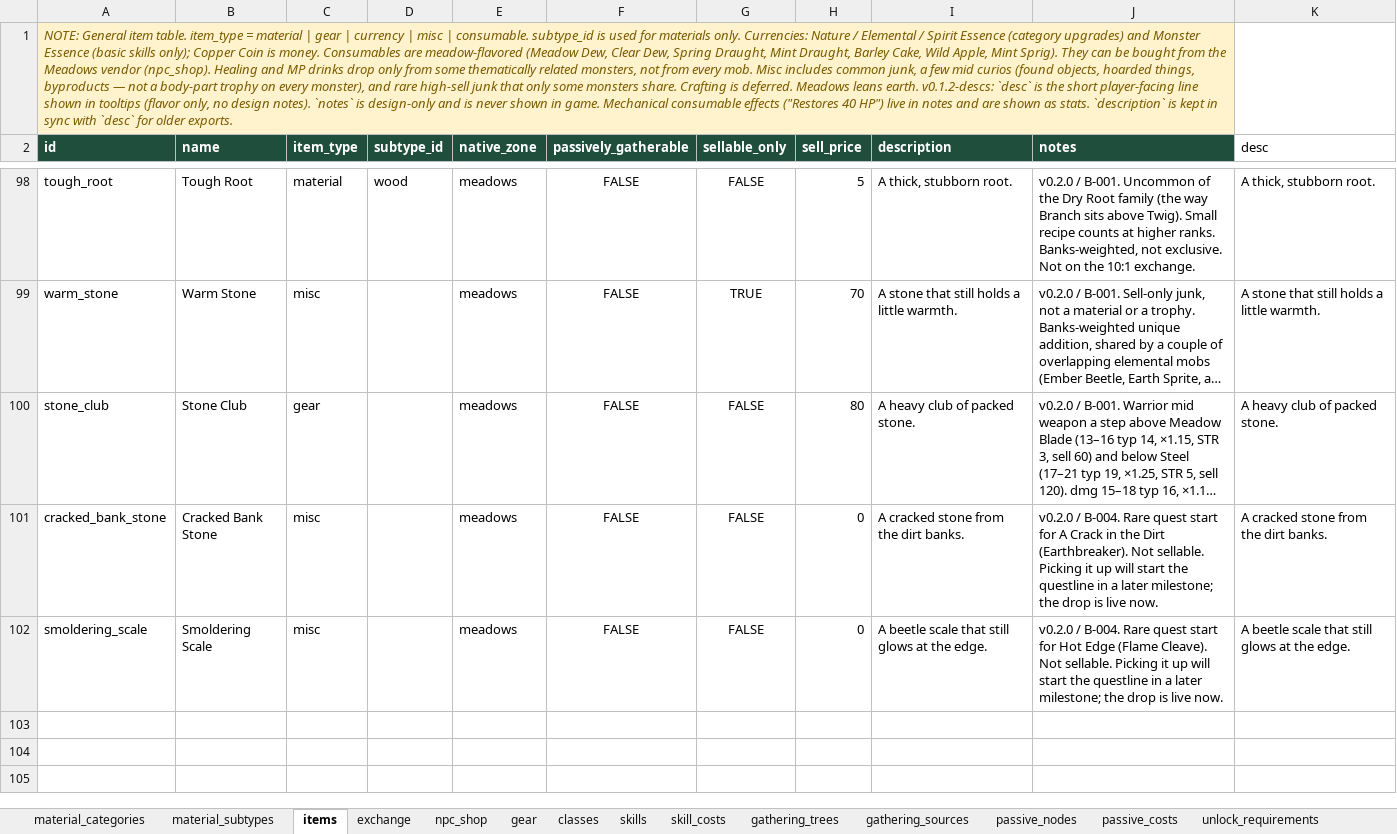
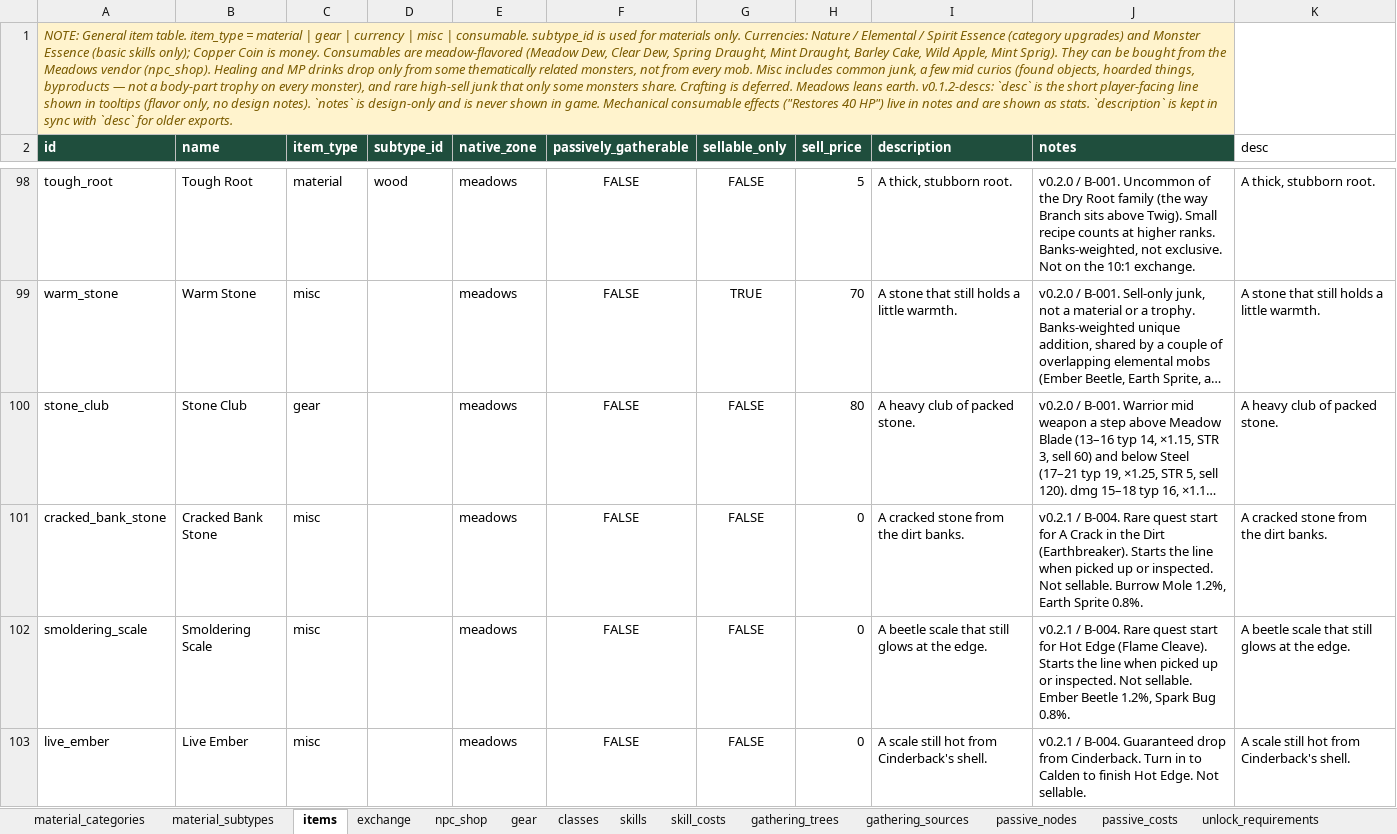
Before and after one commit to gafni-studio/meadows-game, an Excel workbook: sheet/Game_Design_DB_v0.xlsx, sheet items, drawn as a sheet; only a part is shown, gaps mark what is left out; long unchanged cells end in …; values as stored, in another font and other column widths than the file's, no borders; the diff names each change by its address in the sheet, - before the commit and + after, or states it on an @@ line.

Commit message:
Sheet v0.2.1: Warrior skill questlines, Root Lash, Dig In, named foes
New skill_quests tab (B-004): Weight of a Swing, Blood Up, A Crack in the Dirt,
Hot Edge. Root Lash and Dig In costs and unlock gates, Live Ember, Wool-Shoulder,
Bank-Cracker, Cinderback (no respawn), journal bound to J.

```diff
--- a/sheet/Game_Design_DB_v0.xlsx (sheet items)
+++ b/sheet/Game_Design_DB_v0.xlsx (sheet items)
-J101 (notes): v0.2.0 / B-004. Rare quest start for A Crack in the Dirt (Earthbreaker). Not sellable. Picking it up will start the questline in a later milestone; the drop is live now.
+J101 (notes): v0.2.1 / B-004. Rare quest start for A Crack in the Dirt (Earthbreaker). Starts the line when picked up or inspected. Not sellable. Burrow Mole 1.2%, Earth Sprite 0.8%.
-J102 (notes): v0.2.0 / B-004. Rare quest start for Hot Edge (Flame Cleave). Not sellable. Picking it up will start the questline in a later milestone; the drop is live now.
+J102 (notes): v0.2.1 / B-004. Rare quest start for Hot Edge (Flame Cleave). Starts the line when picked up or inspected. Not sellable. Ember Beetle 1.2%, Spark Bug 0.8%.
+row 103: live_ember | Live Ember | misc |  | meadows | FALSE | FALSE | 0 | A scale still hot from Cinderback's shell. | v0.2.1 / B-004. Guaranteed drop from Cinderback. Turn in to Calden to finish Hot Edge. Not sellable. | A scale still hot from Cinderback's shell.
```
Also changed, not shown: sheet skill_costs, sheet monsters, sheet skills, sheet unlock_requirements, sheet controls, other sheet tabs, 9 other files.
